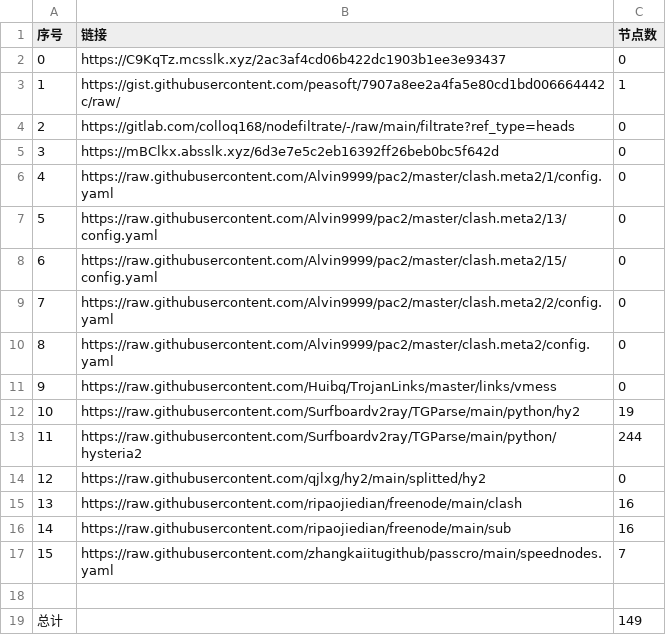
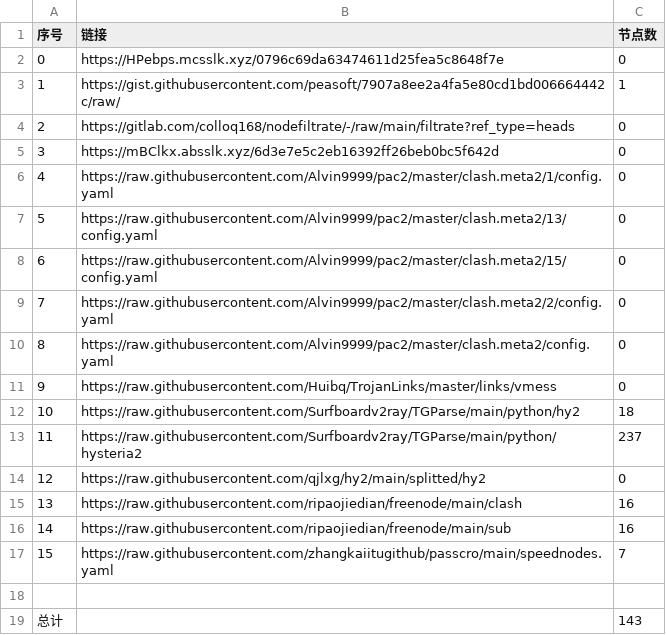
Before and after one commit to gp5061127/NoMoreWalls, a CSV file: list_result.csv, drawn as a sheet.

```diff
--- a/list_result.csv
+++ b/list_result.csv
@@ -1,3 +1,3 @@
 序号,链接,节点数
-0,https://C9KqTz.mcsslk.xyz/2ac3af4cd06b422dc1903b1ee3e93437,0
+0,https://HPebps.mcsslk.xyz/0796c69da63474611d25fea5c8648f7e,0
 1,https://gist.githubusercontent.com/peasoft/7907a8ee2a4fa5e80cd1bd006664442c/raw/,1
@@ -11,4 +11,4 @@
 9,https://raw.githubusercontent.com/Huibq/TrojanLinks/master/links/vmess,0
-10,https://raw.githubusercontent.com/Surfboardv2ray/TGParse/main/python/hy2,19
-11,https://raw.githubusercontent.com/Surfboardv2ray/TGParse/main/python/hysteria2,244
+10,https://raw.githubusercontent.com/Surfboardv2ray/TGParse/main/python/hy2,18
+11,https://raw.githubusercontent.com/Surfboardv2ray/TGParse/main/python/hysteria2,237
 12,https://raw.githubusercontent.com/qjlxg/hy2/main/splitted/hy2,0
@@ -18,2 +18,2 @@
 
-总计,,149
+总计,,143
```
Also changed, not shown: 6 other files.
